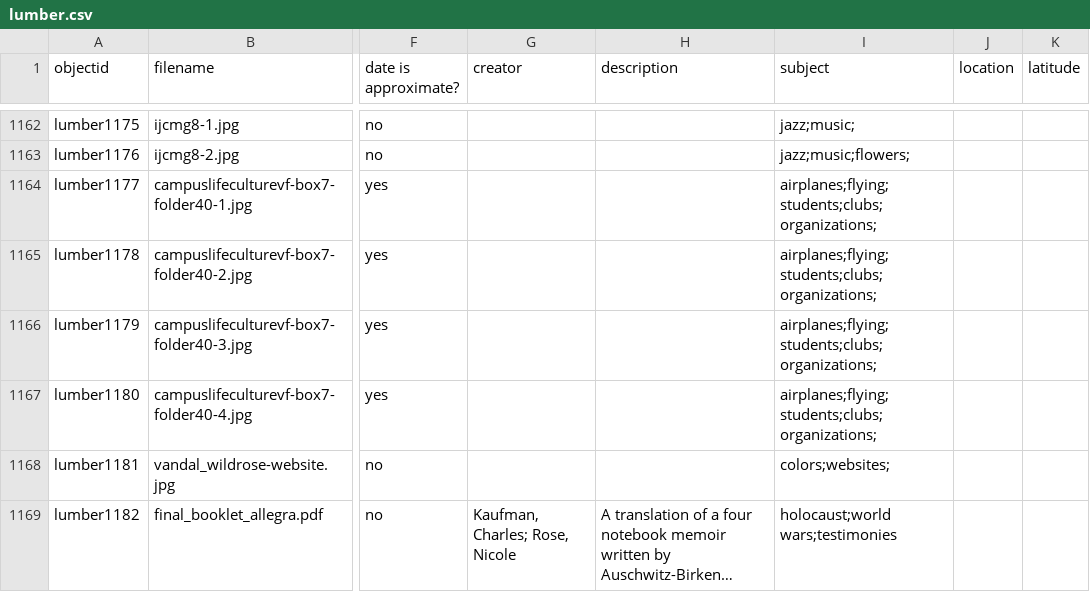
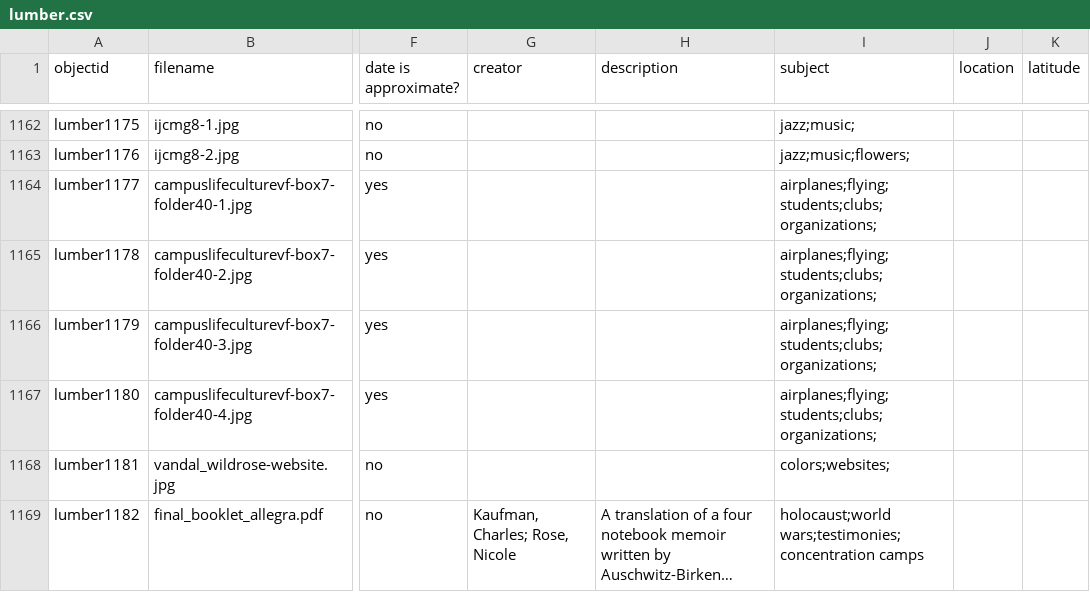
Before and after one commit to uidaholib/spec-lumber, a CSV file: _data/lumber.csv, drawn as a sheet; only a part is shown, gaps mark what is left out; long unchanged cells end in …; the diff names each change by its address in the sheet, - before the commit and + after, or states it on an @@ line.

Commit message:
Update lumber.csv

```diff
--- a/_data/lumber.csv
+++ b/_data/lumber.csv
-I1169 (subject): holocaust;world wars;testimonies
+I1169 (subject): holocaust;world wars;testimonies;concentration camps
```
